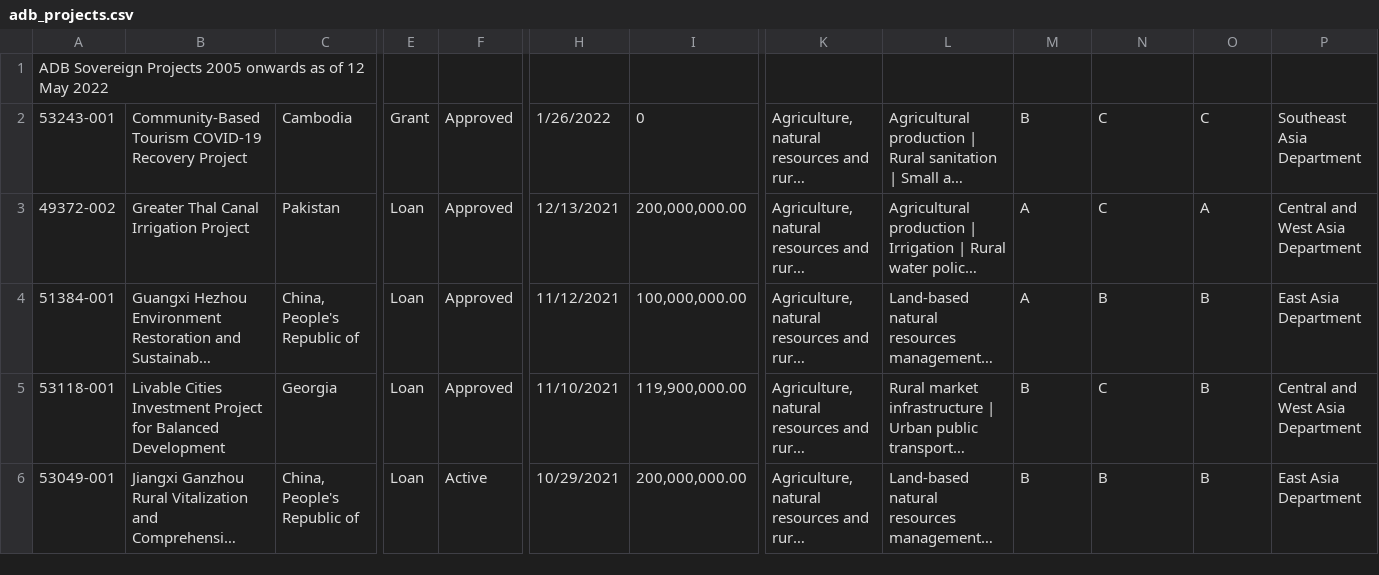
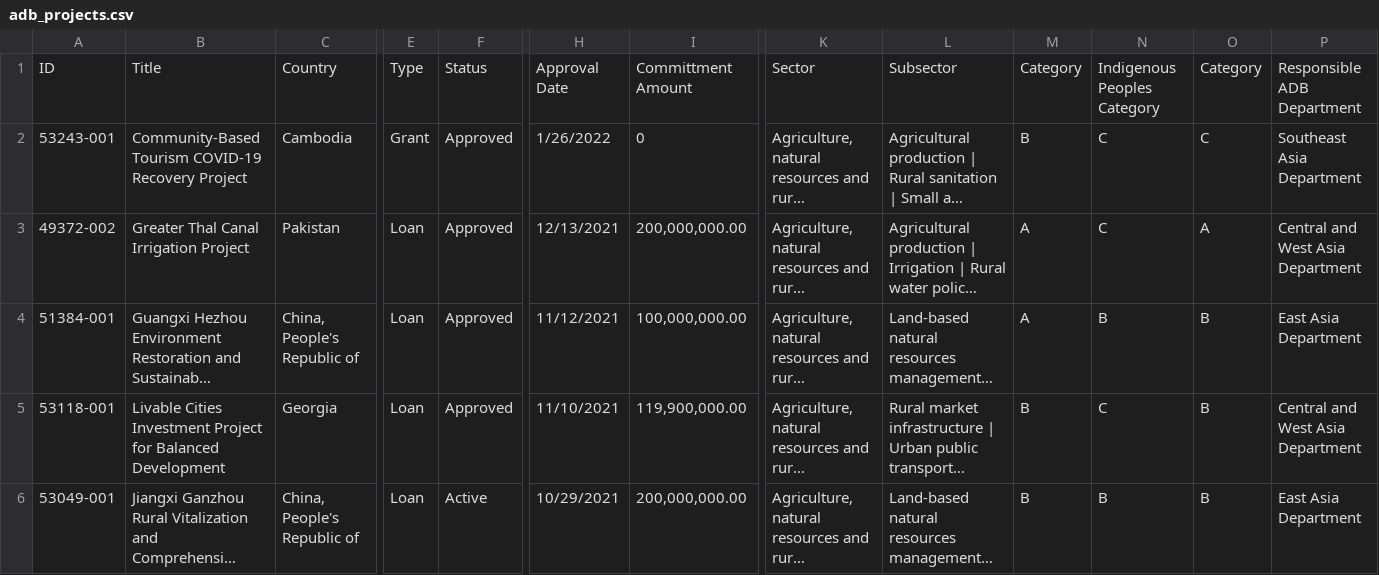
Before and after one commit to 3LI-N/iTREDS_Project, a CSV file: asian_development_bank/adb_projects.csv, drawn as a sheet; only a part is shown, gaps mark what is left out; long unchanged cells end in …; removed rows and columns are numbered as before the commit, all else as after; rows hold the shown columns only; the diff names each change by its address in the sheet, - before the commit and + after, or states it on an @@ line.

Commit message:
Update adb_projects.csv

```diff
--- a/asian_development_bank/adb_projects.csv
+++ b/asian_development_bank/adb_projects.csv
-row 1: ADB Sovereign Projects 2005 onwards as of 12 May 2022
+row 1: ID | Title | Country | Type | Status | Approval Date | Committment Amount | Sector | Subsector | Category | Indigenous Peoples Category | Category | Responsible ADB Department
```
